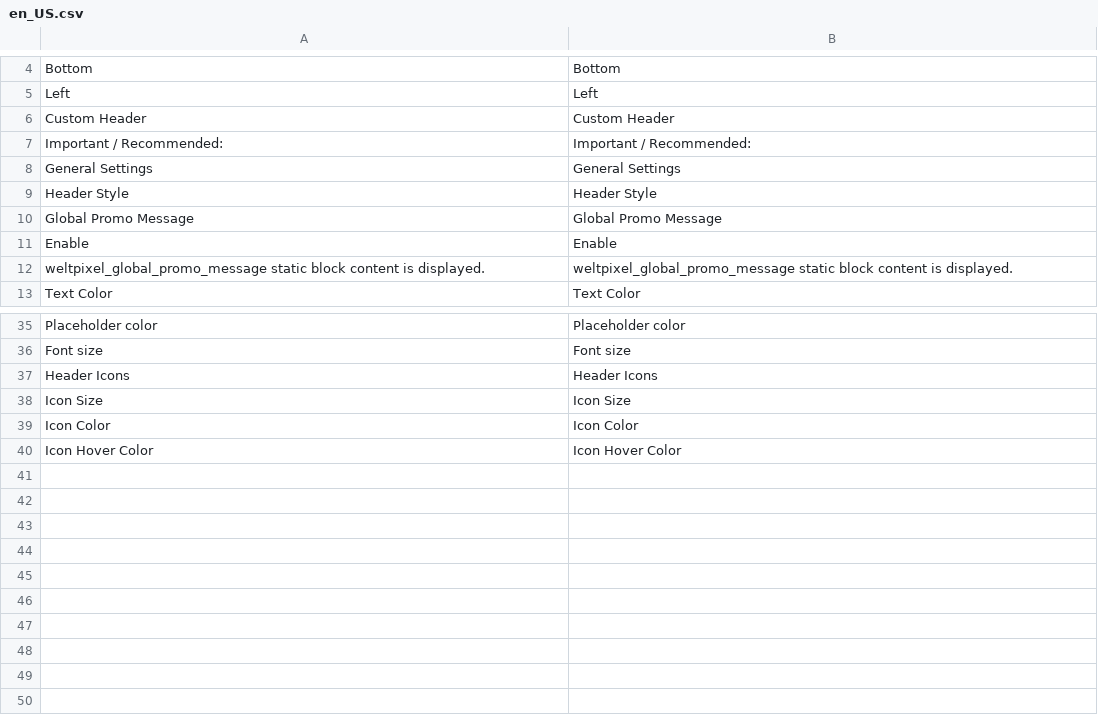
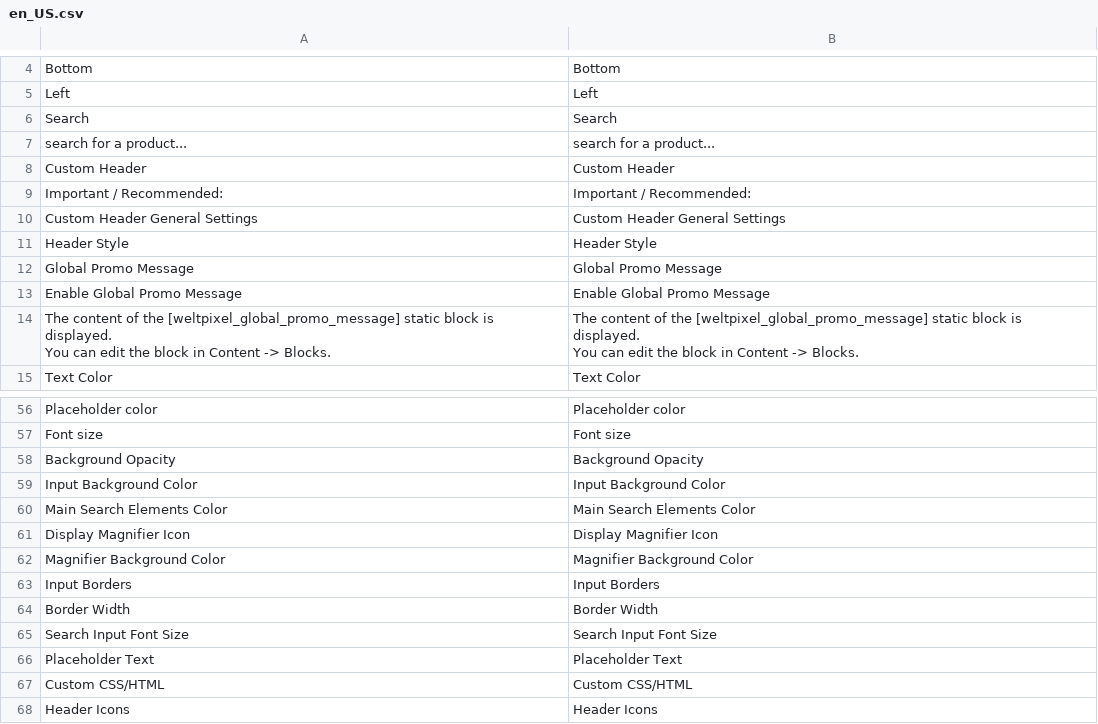
Before and after one commit to dannya06/magento2_certi, a CSV file: app/code/WeltPixel/CustomHeader/i18n/en_US.csv, drawn as a sheet; only a part is shown, gaps mark what is left out; the shorter side is filled out with more unchanged rows; removed rows and columns are numbered as before the commit, all else as after; ↵ is a line break in a cell; the diff covers the shown part only; the diff names each change by its address in the sheet, - before the commit and + after, or states it on an @@ line.

Commit message:
update weltpixel CustomHeader

```diff
--- a/app/code/WeltPixel/CustomHeader/i18n/en_US.csv
+++ b/app/code/WeltPixel/CustomHeader/i18n/en_US.csv
+row 6: Search | Search
+row 7: search for a product... | search for a product...
-row 8: General Settings | General Settings
+row 10: Custom Header General Settings | Custom Header General Settings
-row 11: Enable | Enable
+row 13: Enable Global Promo Message | Enable Global Promo Message
-A14: weltpixel_global_promo_message static block content is displayed.
+A14: The content of the [weltpixel_global_promo_message] static block is displayed. ↵ You can edit the block in Content -> Blocks.
-B14: weltpixel_global_promo_message static block content is displayed.
+B14: The content of the [weltpixel_global_promo_message] static block is displayed. ↵ You can edit the block in Content -> Blocks.
+row 58: Background Opacity | Background Opacity
+row 59: Input Background Color | Input Background Color
+row 60: Main Search Elements Color | Main Search Elements Color
+row 61: Display Magnifier Icon | Display Magnifier Icon
+row 62: Magnifier Background Color | Magnifier Background Color
+row 63: Input Borders | Input Borders
+row 64: Border Width | Border Width
+row 65: Search Input Font Size | Search Input Font Size
+row 66: Placeholder Text | Placeholder Text
+row 67: Custom CSS/HTML | Custom CSS/HTML
```
Also changed, not shown: 19 added rows elsewhere in this file, 39 other files.
